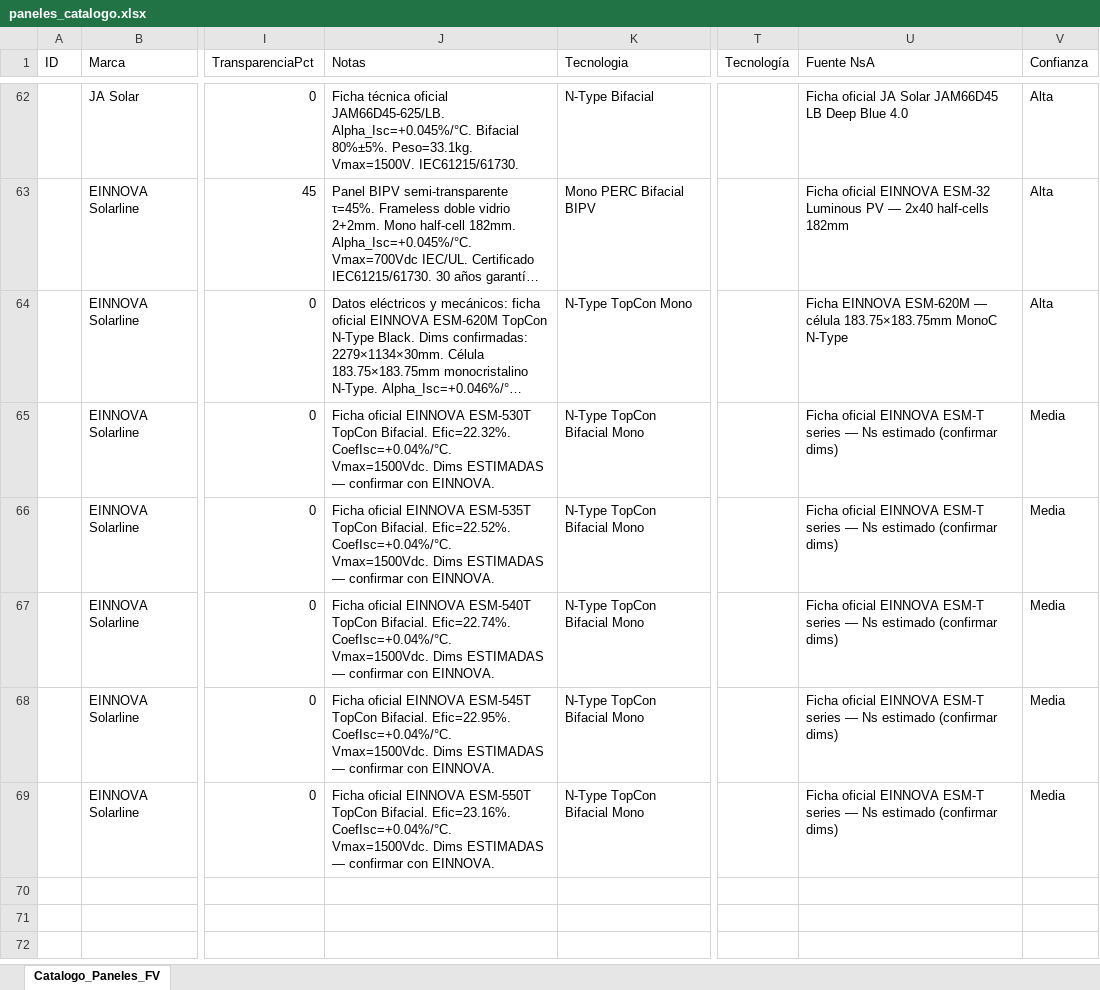
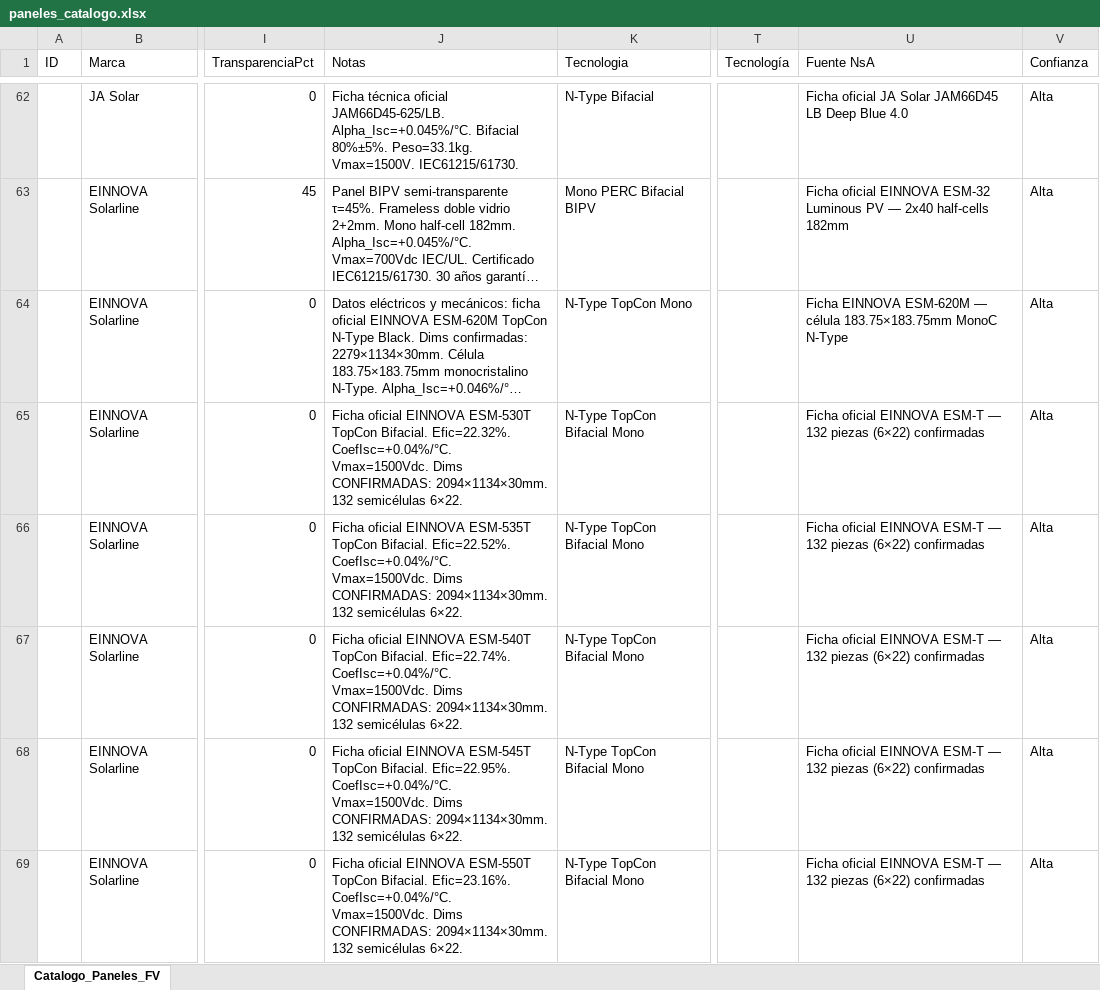
Before and after one commit to ventas108/calculadora-bipv, an Excel workbook: bipv_python/datos/paneles_catalogo.xlsx, sheet Catalogo_Paneles_FV, drawn as a sheet; only a part is shown, gaps mark what is left out; long unchanged cells end in …; values as stored, in another font and other column widths than the file's, no borders; table styles not drawn; the diff names each change by its address in the sheet, - before the commit and + after, or states it on an @@ line.

Commit message:
fix: ESM-530T a 550T dims confirmadas 2094×1134×30mm, 132 celdas 6×22, Confianza=Alta

```diff
--- a/bipv_python/datos/paneles_catalogo.xlsx (sheet Catalogo_Paneles_FV)
+++ b/bipv_python/datos/paneles_catalogo.xlsx (sheet Catalogo_Paneles_FV)
-J65 (Notas): …Vmax=1500Vdc. Dims ESTIMADAS — confirmar con EINNOVA.
+J65 (Notas): …Vmax=1500Vdc. Dims CONFIRMADAS: 2094×1134×30mm. 132 semicélulas 6×22.
-U65:U69 (Fuente NsA): …EINNOVA ESM-T series — Ns estimado (confirmar dims)
+U65:U69 (Fuente NsA): …EINNOVA ESM-T — 132 piezas (6×22) confirmadas
-V65:V69 (Confianza): Media
+V65:V69 (Confianza): Alta
-J66 (Notas): …Vmax=1500Vdc. Dims ESTIMADAS — confirmar con EINNOVA.
+J66 (Notas): …Vmax=1500Vdc. Dims CONFIRMADAS: 2094×1134×30mm. 132 semicélulas 6×22.
-J67 (Notas): …Vmax=1500Vdc. Dims ESTIMADAS — confirmar con EINNOVA.
+J67 (Notas): …Vmax=1500Vdc. Dims CONFIRMADAS: 2094×1134×30mm. 132 semicélulas 6×22.
-J68 (Notas): …Vmax=1500Vdc. Dims ESTIMADAS — confirmar con EINNOVA.
+J68 (Notas): …Vmax=1500Vdc. Dims CONFIRMADAS: 2094×1134×30mm. 132 semicélulas 6×22.
-J69 (Notas): …Vmax=1500Vdc. Dims ESTIMADAS — confirmar con EINNOVA.
+J69 (Notas): …Vmax=1500Vdc. Dims CONFIRMADAS: 2094×1134×30mm. 132 semicélulas 6×22.
```
Also changed, not shown: 5 other files.
